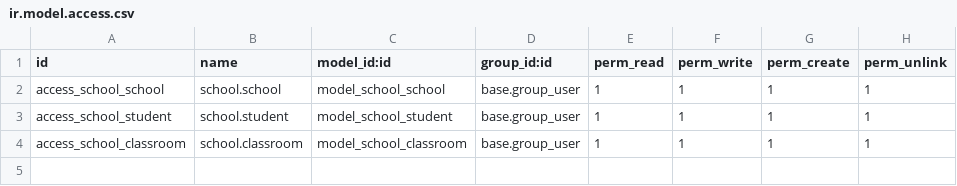
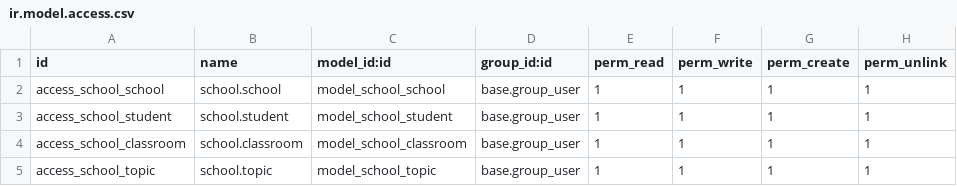
Before and after one commit to xxjcaxx/odoo-2021-2022, a CSV file: school/security/ir.model.access.csv, drawn as a sheet.

```diff
--- a/school/security/ir.model.access.csv
+++ b/school/security/ir.model.access.csv
@@ -4 +4,2 @@ access_school_student,school.student,model_school_student,base.group_user,1,1,1,
 access_school_classroom,school.classroom,model_school_classroom,base.group_user,1,1,1,1
+access_school_topic,school.topic,model_school_topic,base.group_user,1,1,1,1
```
Also changed, not shown: 20 other files.
